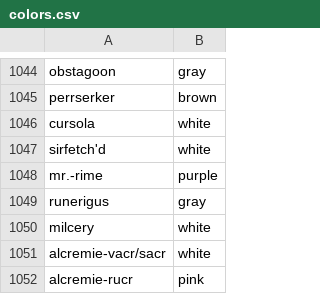
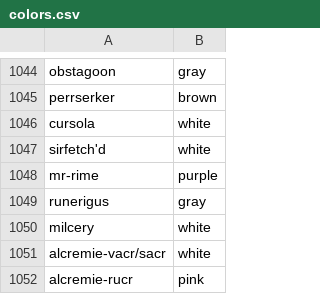
Before and after one commit to pokesort/pokesort, a CSV file: database/data/colors.csv, drawn as a sheet; only a part is shown, gaps mark what is left out; the diff covers the shown part only.

```diff
--- a/database/data/colors.csv
+++ b/database/data/colors.csv
@@ -1047,3 +1047,3 @@ cursola,white
 sirfetch'd,white
-mr.-rime,purple
+mr-rime,purple
 runerigus,gray
```
Also changed, not shown: 1 added row and 6 edited cells elsewhere in this file.
